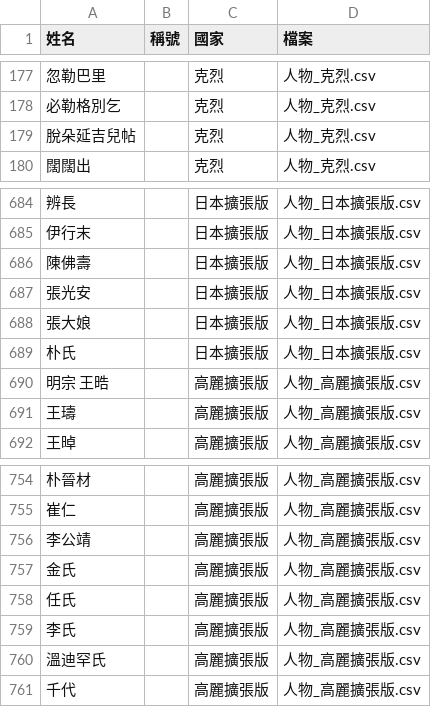
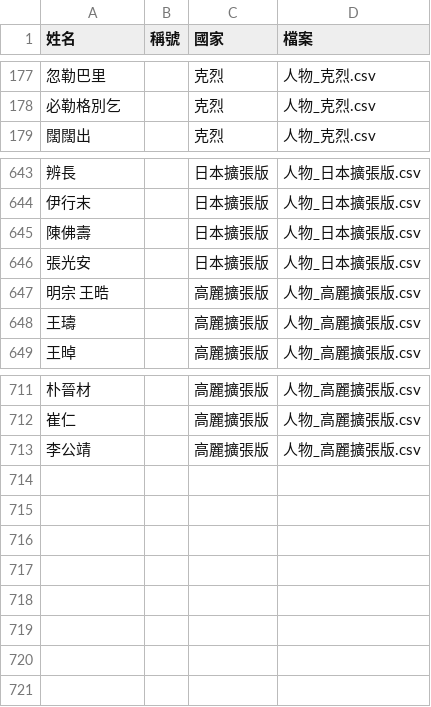
Before and after one commit to maybe-su/xcj4-public, a CSV file: people/姓名索引.csv, drawn as a sheet; only a part is shown, gaps mark what is left out; the diff covers the shown part only.

```diff
--- a/people/姓名索引.csv
+++ b/people/姓名索引.csv
@@ -178,3 +178,2 @@
 必勒格別乞,,克烈,人物_克烈.csv
-脫朵延吉兒帖,,克烈,人物_克烈.csv
 闊闊出,,克烈,人物_克烈.csv
@@ -687,4 +646,2 @@
 張光安,,日本擴張版,人物_日本擴張版.csv
-張大娘,,日本擴張版,人物_日本擴張版.csv
-朴氏,,日本擴張版,人物_日本擴張版.csv
 明宗 王晧,,高麗擴張版,人物_高麗擴張版.csv
@@ -756,6 +713 @@
 李公靖,,高麗擴張版,人物_高麗擴張版.csv
-金氏,,高麗擴張版,人物_高麗擴張版.csv
-任氏,,高麗擴張版,人物_高麗擴張版.csv
-李氏,,高麗擴張版,人物_高麗擴張版.csv
-溫迪罕氏,,高麗擴張版,人物_高麗擴張版.csv
-千代,,高麗擴張版,人物_高麗擴張版.csv
```
Also changed, not shown: 40 removed rows elsewhere in this file, people/人物_克烈.csv, people/人物_塔塔兒.csv, 11 other files.
